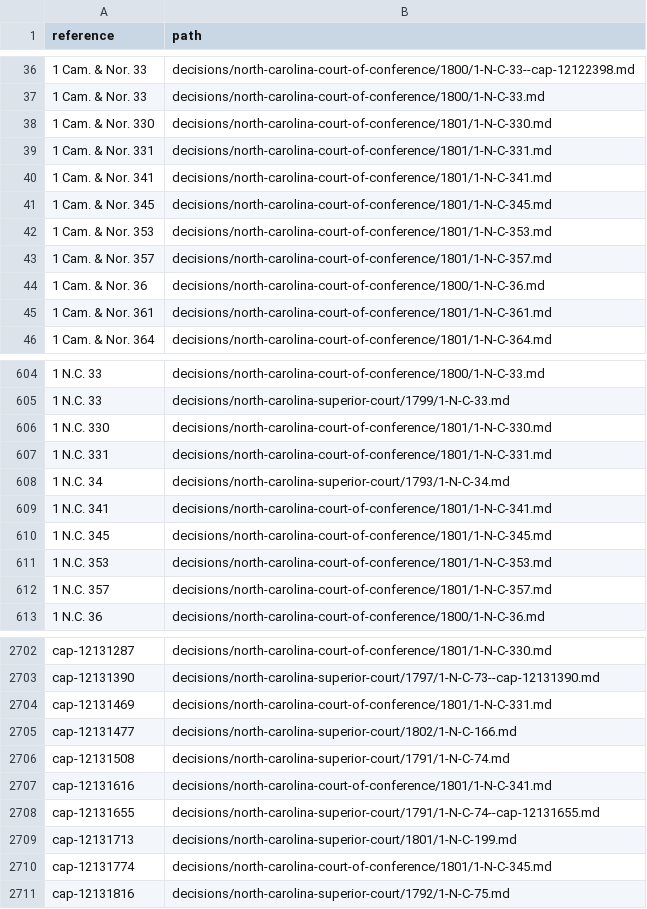
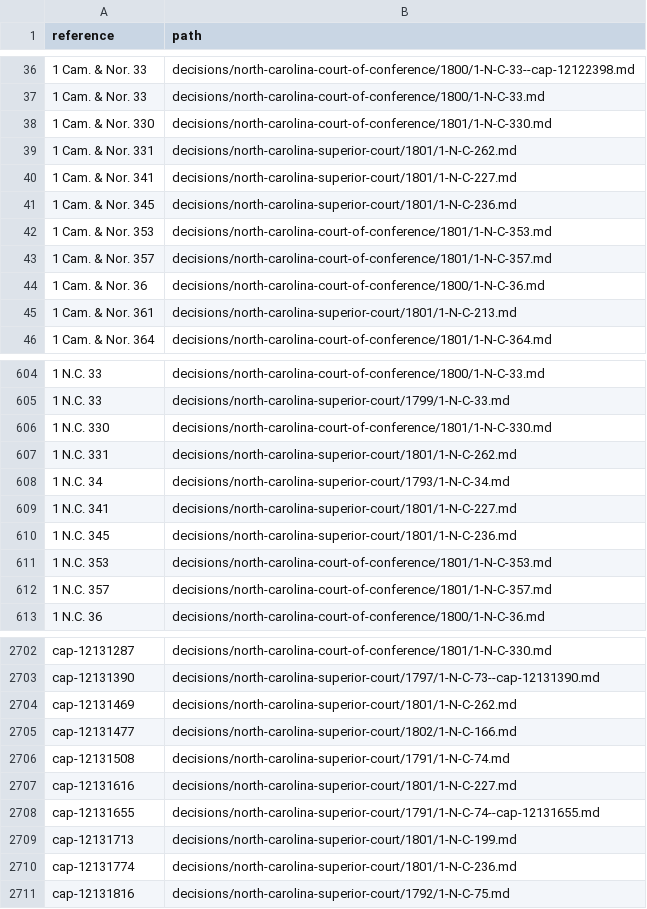
Before and after one commit to lexifina/united-states-north-carolina-other-courts-caselaw, a TSV file: decision-index.tsv, drawn as a sheet; only a part is shown, gaps mark what is left out; the diff covers the shown part only.

Commit message:
Documentation: parallel-reporter copies marked as the same decision (4 files: 4 in another reporter, 0 held twice under one citation); decision-relations.tsv, decision index, corpus.json, README, REPRODUCE.md
Each file below is the same decision as the file after the arrow (same day, a citation, docket or name in common, and the same opinion text). Both files are kept; the index gives the first file's references to the second (13 rows re-pointed). No history is rewritten.

decisions/north-carolina-court-of-conference/1801/1-N-C-331.md -> decisions/north-carolina-superior-court/1801/1-N-C-262.md (1.00)
decisions/north-carolina-court-of-conference/1801/1-N-C-341.md -> decisions/north-carolina-superior-court/1801/1-N-C-227.md (1.00)
decisions/north-carolina-court-of-conference/1801/1-N-C-345.md -> decisions/north-carolina-superior-court/1801/1-N-C-236.md (0.99)
decisions/north-carolina-court-of-conference/1801/1-N-C-361.md -> decisions/north-carolina-superior-court/1801/1-N-C-213.md (1.00)

```diff
--- a/decision-index.tsv
+++ b/decision-index.tsv
@@ -38,5 +38,5 @@ reference	path
 1 Cam. & Nor. 330	decisions/north-carolina-court-of-conference/1801/1-N-C-330.md
-1 Cam. & Nor. 331	decisions/north-carolina-court-of-conference/1801/1-N-C-331.md
-1 Cam. & Nor. 341	decisions/north-carolina-court-of-conference/1801/1-N-C-341.md
-1 Cam. & Nor. 345	decisions/north-carolina-court-of-conference/1801/1-N-C-345.md
+1 Cam. & Nor. 331	decisions/north-carolina-superior-court/1801/1-N-C-262.md
+1 Cam. & Nor. 341	decisions/north-carolina-superior-court/1801/1-N-C-227.md
+1 Cam. & Nor. 345	decisions/north-carolina-superior-court/1801/1-N-C-236.md
 1 Cam. & Nor. 353	decisions/north-carolina-court-of-conference/1801/1-N-C-353.md
@@ -44,3 +44,3 @@ reference	path
 1 Cam. & Nor. 36	decisions/north-carolina-court-of-conference/1800/1-N-C-36.md
-1 Cam. & Nor. 361	decisions/north-carolina-court-of-conference/1801/1-N-C-361.md
+1 Cam. & Nor. 361	decisions/north-carolina-superior-court/1801/1-N-C-213.md
 1 Cam. & Nor. 364	decisions/north-carolina-court-of-conference/1801/1-N-C-364.md
@@ -606,6 +606,6 @@ reference	path
 1 N.C. 330	decisions/north-carolina-court-of-conference/1801/1-N-C-330.md
-1 N.C. 331	decisions/north-carolina-court-of-conference/1801/1-N-C-331.md
+1 N.C. 331	decisions/north-carolina-superior-court/1801/1-N-C-262.md
 1 N.C. 34	decisions/north-carolina-superior-court/1793/1-N-C-34.md
-1 N.C. 341	decisions/north-carolina-court-of-conference/1801/1-N-C-341.md
-1 N.C. 345	decisions/north-carolina-court-of-conference/1801/1-N-C-345.md
+1 N.C. 341	decisions/north-carolina-superior-court/1801/1-N-C-227.md
+1 N.C. 345	decisions/north-carolina-superior-court/1801/1-N-C-236.md
 1 N.C. 353	decisions/north-carolina-court-of-conference/1801/1-N-C-353.md
@@ -2703,9 +2703,9 @@ cap-12131287	decisions/north-carolina-court-of-conference/1801/1-N-C-330.md
 cap-12131390	decisions/north-carolina-superior-court/1797/1-N-C-73--cap-12131390.md
-cap-12131469	decisions/north-carolina-court-of-conference/1801/1-N-C-331.md
+cap-12131469	decisions/north-carolina-superior-court/1801/1-N-C-262.md
 cap-12131477	decisions/north-carolina-superior-court/1802/1-N-C-166.md
 cap-12131508	decisions/north-carolina-superior-court/1791/1-N-C-74.md
-cap-12131616	decisions/north-carolina-court-of-conference/1801/1-N-C-341.md
+cap-12131616	decisions/north-carolina-superior-court/1801/1-N-C-227.md
 cap-12131655	decisions/north-carolina-superior-court/1791/1-N-C-74--cap-12131655.md
 cap-12131713	decisions/north-carolina-superior-court/1801/1-N-C-199.md
-cap-12131774	decisions/north-carolina-court-of-conference/1801/1-N-C-345.md
+cap-12131774	decisions/north-carolina-superior-court/1801/1-N-C-236.md
 cap-12131816	decisions/north-carolina-superior-court/1792/1-N-C-75.md
```
Also changed, not shown: 3 edited cells elsewhere in this file, 4 other files.
